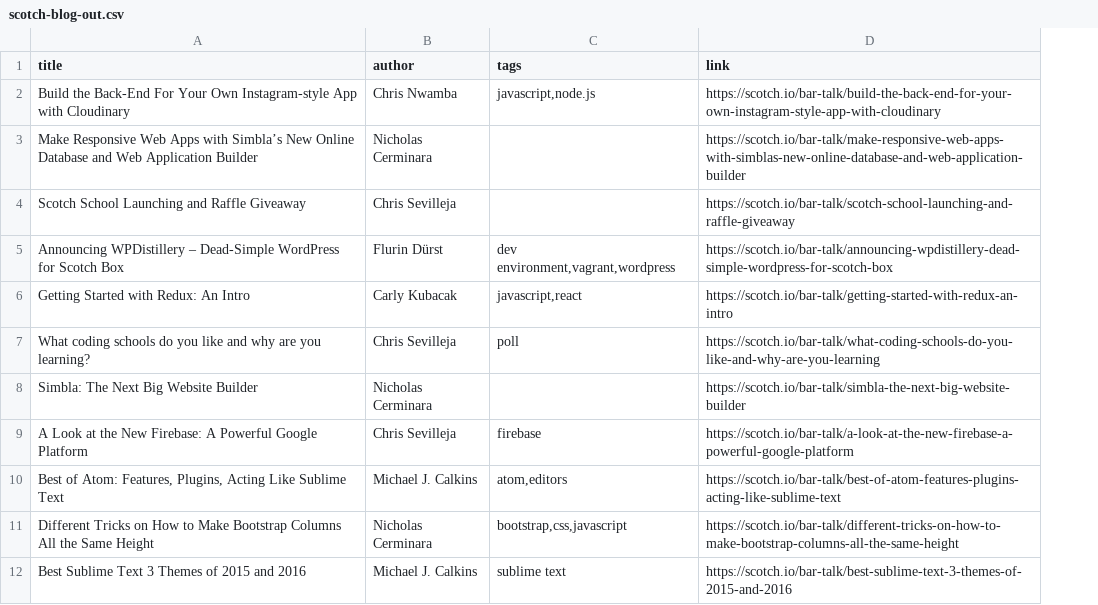
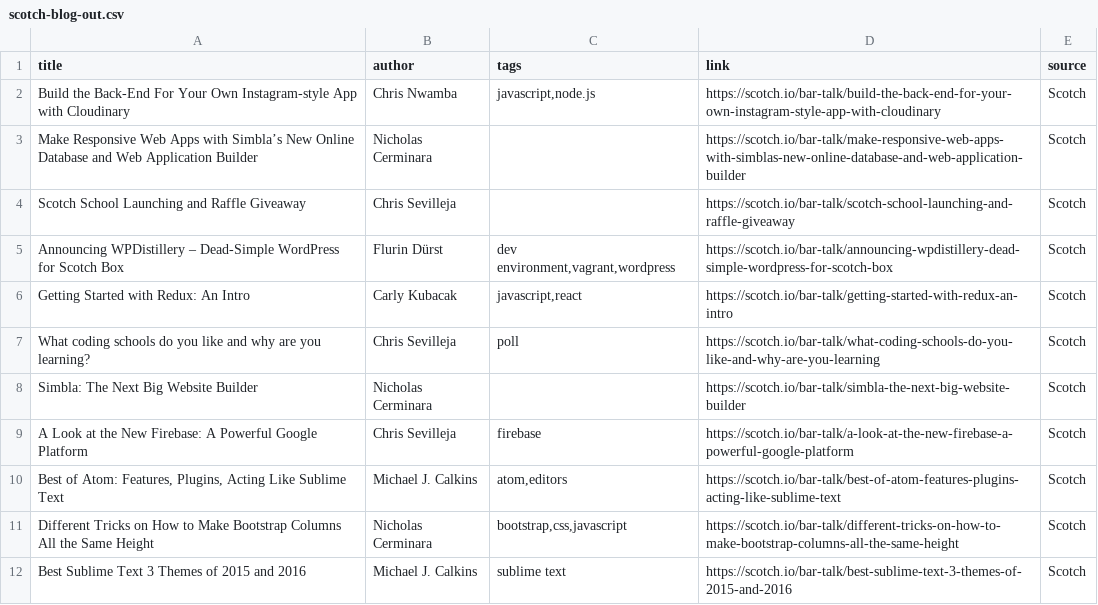
Before and after one commit to kenzable/custom-crawlers, a CSV file: scotch-io/scotch-blog-out.csv, drawn as a sheet; only a part is shown; the diff names each change by its address in the sheet, - before the commit and + after, or states it on an @@ line.

```diff
--- a/scotch-io/scotch-blog-out.csv
+++ b/scotch-io/scotch-blog-out.csv
+column E (source), rows 2-12: all Scotch
```
Also changed, not shown: scotch-io/scotch-out.csv, 2 other files.
